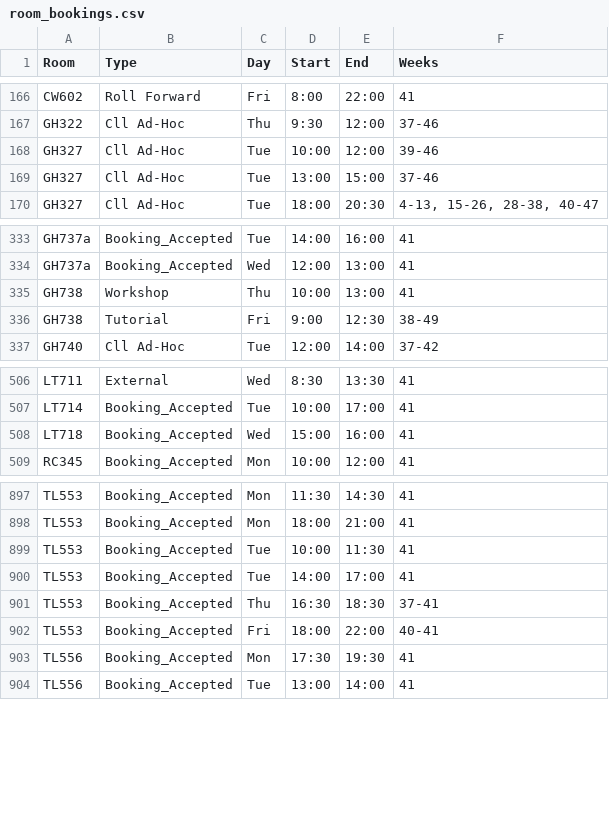
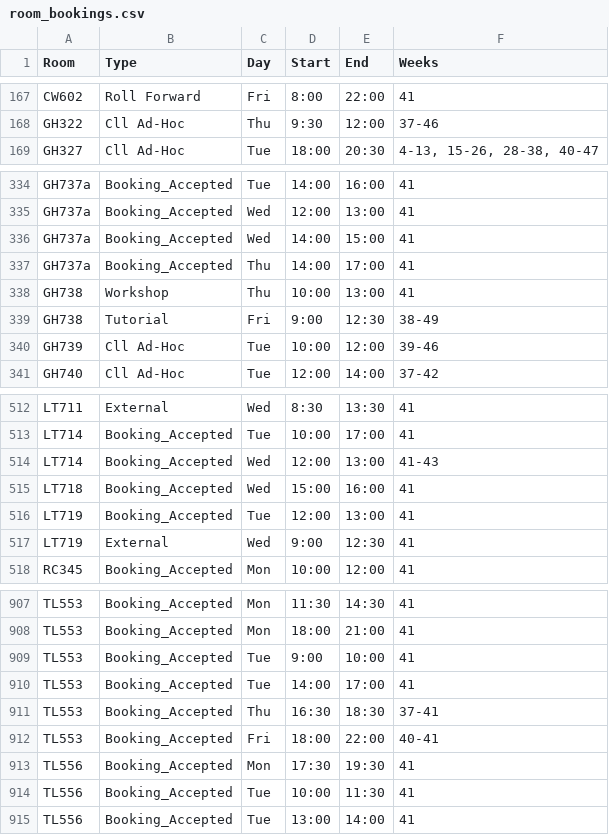
Before and after one commit to JonahMcN/StrathRooms.github.io, a CSV file: data/room_bookings.csv, drawn as a sheet; only a part is shown, gaps mark what is left out; the diff covers the shown part only.

```diff
--- a/data/room_bookings.csv
+++ b/data/room_bookings.csv
@@ -167,4 +168,2 @@ CW602,Roll Forward,Fri,8:00,22:00,41
 GH322,Cll Ad-Hoc,Thu,9:30,12:00,37-46
-GH327,Cll Ad-Hoc,Tue,10:00,12:00,39-46
-GH327,Cll Ad-Hoc,Tue,13:00,15:00,37-46
 GH327,Cll Ad-Hoc,Tue,18:00,20:30,"4-13,  15-26,  28-38,  40-47"
@@ -334,4 +335,7 @@ GH737a,Booking_Accepted,Tue,14:00,16:00,41
 GH737a,Booking_Accepted,Wed,12:00,13:00,41
+GH737a,Booking_Accepted,Wed,14:00,15:00,41
+GH737a,Booking_Accepted,Thu,14:00,17:00,41
 GH738,Workshop,Thu,10:00,13:00,41
 GH738,Tutorial,Fri,9:00,12:30,38-49
+GH739,Cll Ad-Hoc,Tue,10:00,12:00,39-46
 GH740,Cll Ad-Hoc,Tue,12:00,14:00,37-42
@@ -507,3 +513,6 @@ LT711,External,Wed,8:30,13:30,41
 LT714,Booking_Accepted,Tue,10:00,17:00,41
+LT714,Booking_Accepted,Wed,12:00,13:00,41-43
 LT718,Booking_Accepted,Wed,15:00,16:00,41
+LT719,Booking_Accepted,Tue,12:00,13:00,41
+LT719,External,Wed,9:00,12:30,41
 RC345,Booking_Accepted,Mon,10:00,12:00,41
@@ -898,3 +908,3 @@ TL553,Booking_Accepted,Mon,11:30,14:30,41
 TL553,Booking_Accepted,Mon,18:00,21:00,41
-TL553,Booking_Accepted,Tue,10:00,11:30,41
+TL553,Booking_Accepted,Tue,9:00,10:00,41
 TL553,Booking_Accepted,Tue,14:00,17:00,41
@@ -903,2 +913,3 @@ TL553,Booking_Accepted,Fri,18:00,22:00,40-41
 TL556,Booking_Accepted,Mon,17:30,19:30,41
+TL556,Booking_Accepted,Tue,10:00,11:30,41
 TL556,Booking_Accepted,Tue,13:00,14:00,41
```
Also changed, not shown: 8 added rows and 1 edited cell elsewhere in this file, data/empty_bookings.csv.
